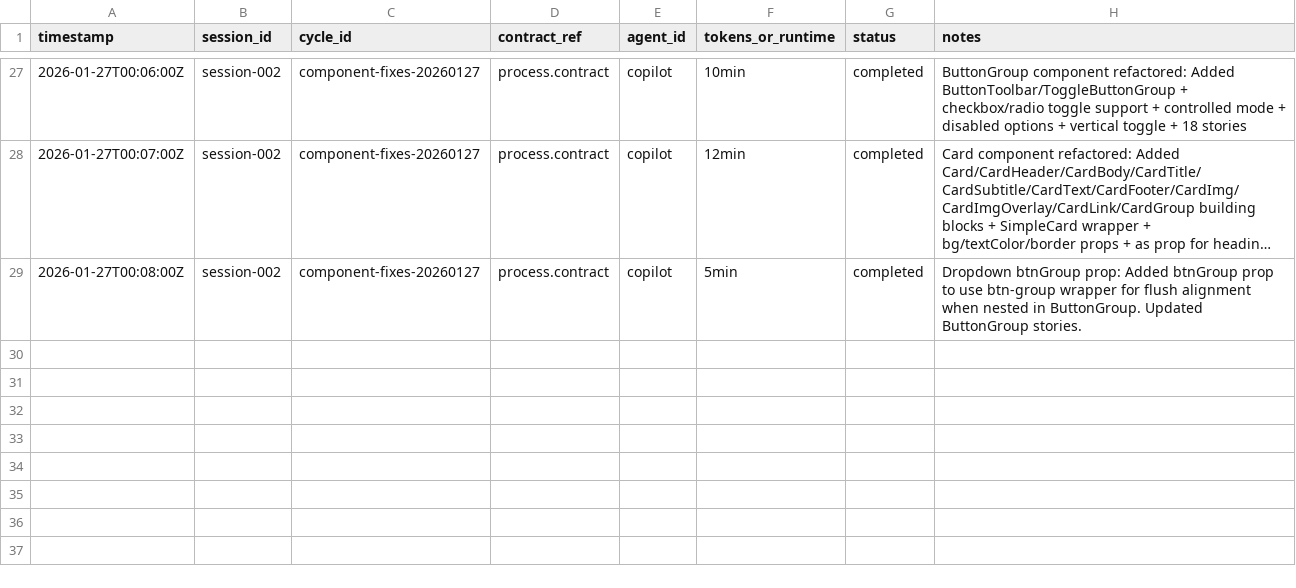
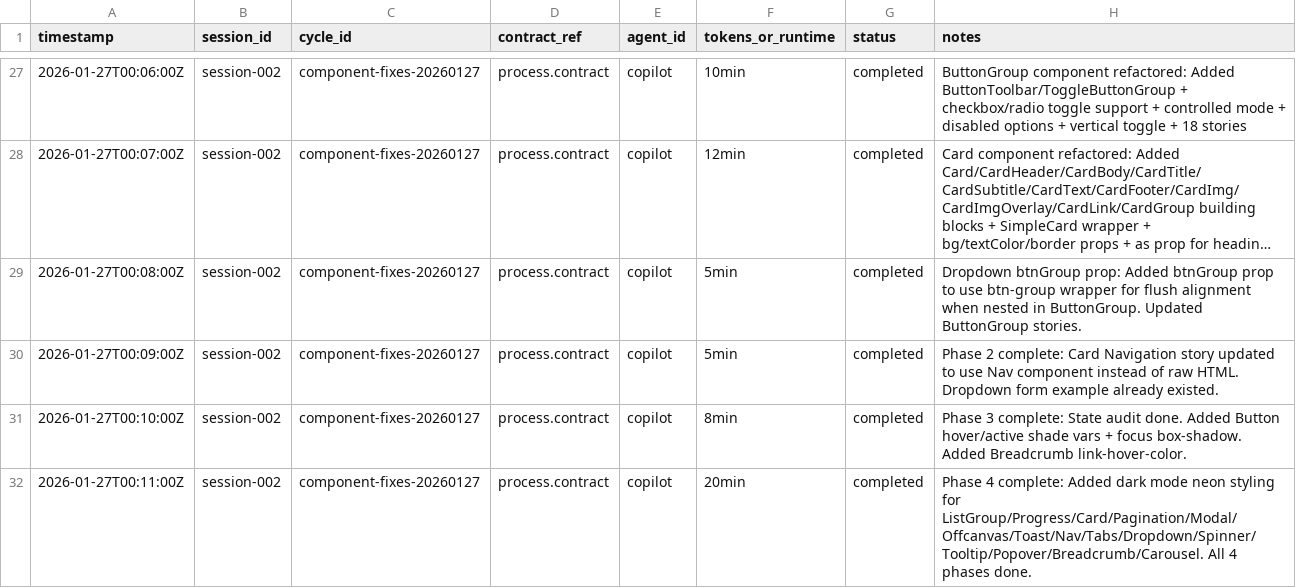
Before and after one commit to cresencio/bootstrap-vite-storybook, a CSV file: cxs/ledger/runs.csv, drawn as a sheet; only a part is shown, gaps mark what is left out; long unchanged cells end in ….

Commit message:
feat: Enhance component styling and functionality; add neon styles for ListGroup, Progress, Card, and more; update Button and Breadcrumb variables; complete state audit and documentation improvements

```diff
--- a/cxs/ledger/runs.csv
+++ b/cxs/ledger/runs.csv
@@ -29 +29,4 @@ timestamp,session_id,cycle_id,contract_ref,agent_id,tokens_or_runtime,status,not
 2026-01-27T00:08:00Z,session-002,component-fixes-20260127,process.contract,copilot,5min,completed,Dropdown btnGroup prop: Added btnGroup prop to use btn-group wrapper for flush alignment when nested in ButtonGroup. Updated ButtonGroup stories.
+2026-01-27T00:09:00Z,session-002,component-fixes-20260127,process.contract,copilot,5min,completed,Phase 2 complete: Card Navigation story updated to use Nav component instead of raw HTML. Dropdown form example already existed.
+2026-01-27T00:10:00Z,session-002,component-fixes-20260127,process.contract,copilot,8min,completed,Phase 3 complete: State audit done. Added Button hover/active shade vars + focus box-shadow. Added Breadcrumb link-hover-color.
+2026-01-27T00:11:00Z,session-002,component-fixes-20260127,process.contract,copilot,20min,completed,Phase 4 complete: Added dark mode neon styling for ListGroup/Progress/Card/Pagination/Modal/Offcanvas/Toast/Nav/Tabs/Dropdown/Spinner/Tooltip/Popover/Breadcrumb/Carousel. All 4 phases done.
```
Also changed, not shown: 5 other files.
